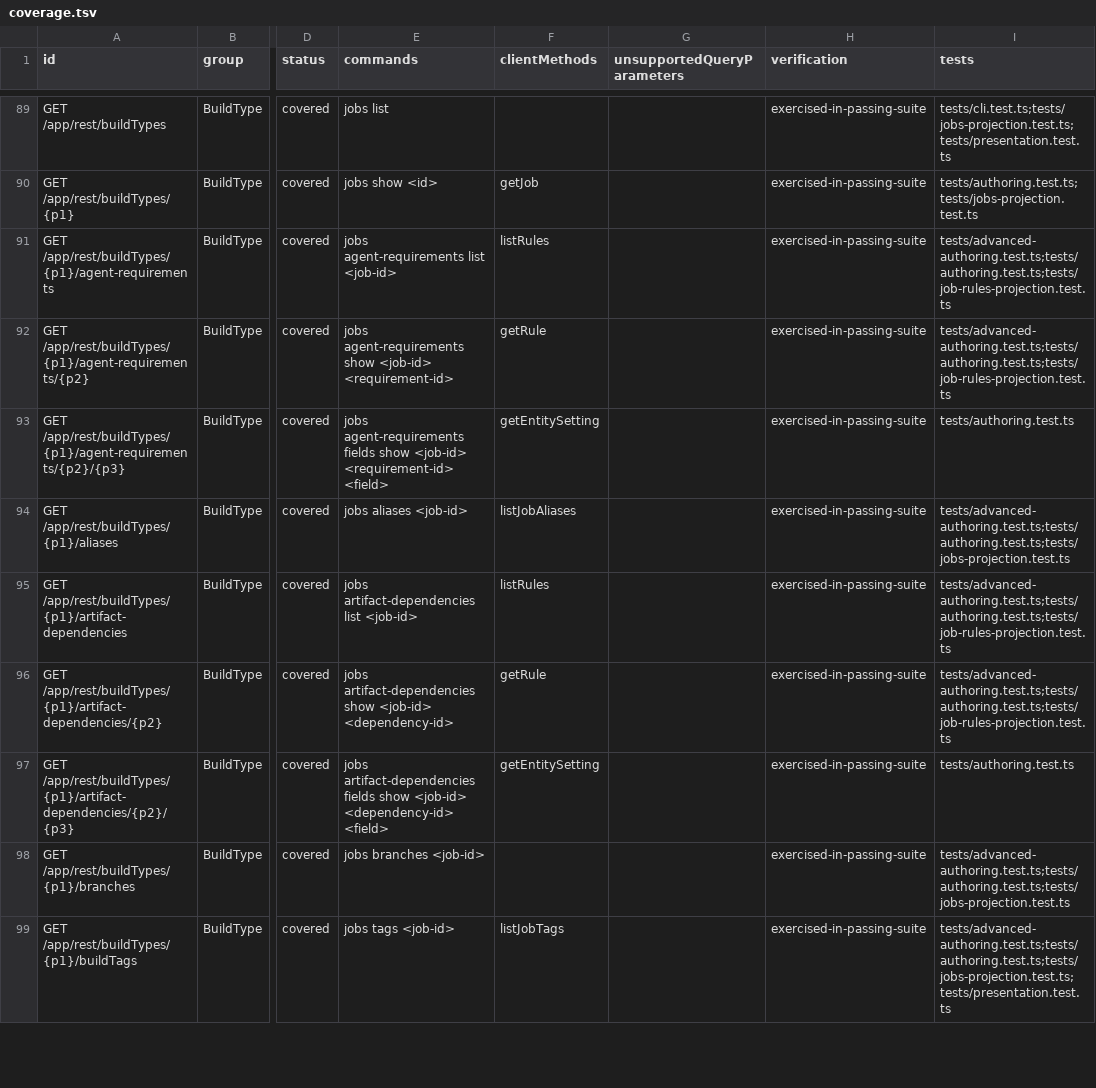
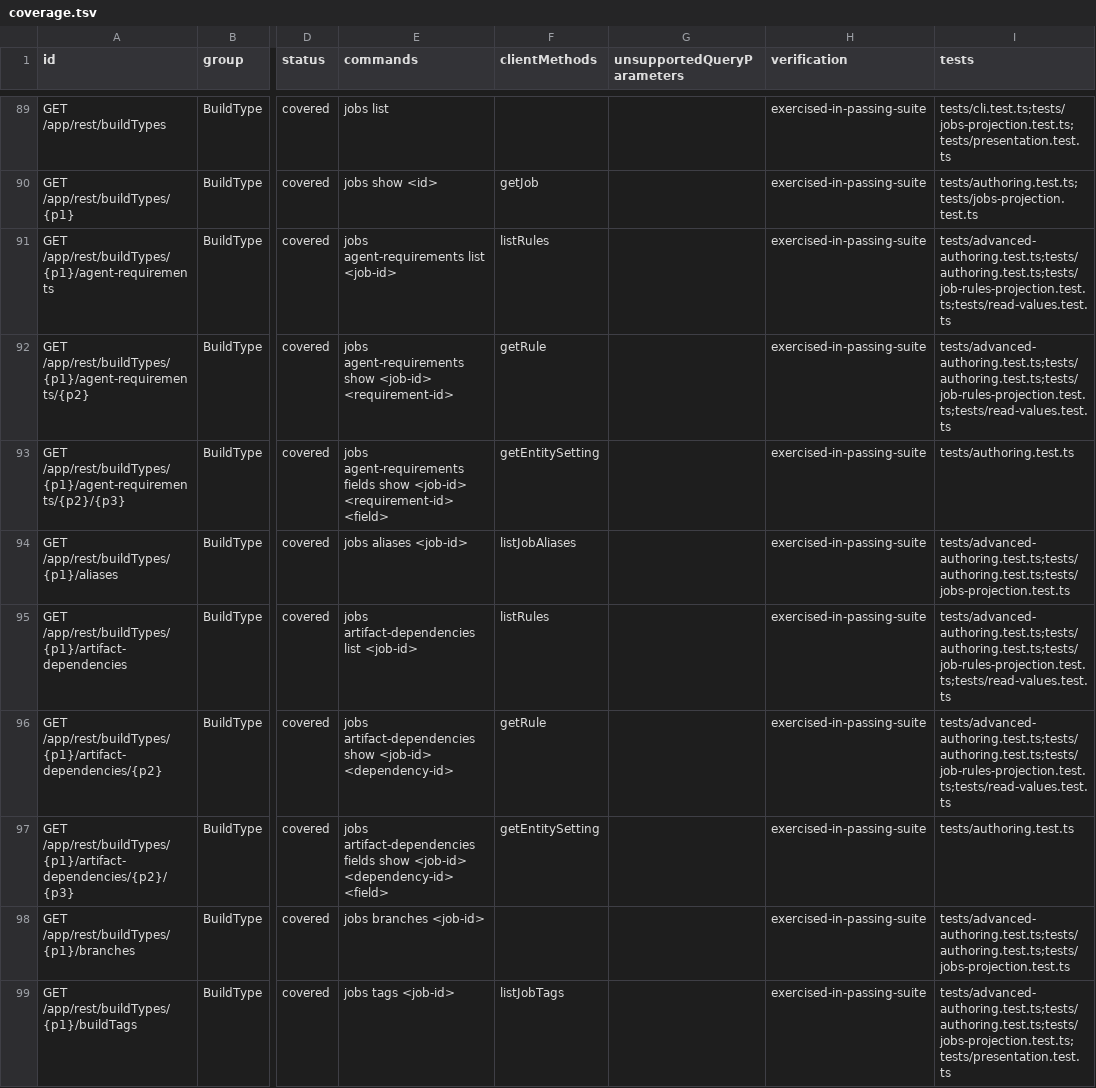
Before and after one commit to iXab3r/teamcity-cli, a TSV file: docs/rest-api-coverage/current/coverage.tsv, drawn as a sheet; only a part is shown, gaps mark what is left out; the diff covers the shown part only; the diff names each change by its address in the sheet, - before the commit and + after, or states it on an @@ line.

Commit message:
fix: return server-visible configuration values (#156)

```diff
--- a/docs/rest-api-coverage/current/coverage.tsv
+++ b/docs/rest-api-coverage/current/coverage.tsv
-I91:I92 (tests): tests/advanced-authoring.test.ts;tests/authoring.test.ts;tests/job-rules-projection.test.ts
+I91:I92 (tests): tests/advanced-authoring.test.ts;tests/authoring.test.ts;tests/job-rules-projection.test.ts;tests/read-values.test.ts
-I95:I96 (tests): tests/advanced-authoring.test.ts;tests/authoring.test.ts;tests/job-rules-projection.test.ts
+I95:I96 (tests): tests/advanced-authoring.test.ts;tests/authoring.test.ts;tests/job-rules-projection.test.ts;tests/read-values.test.ts
```
Also changed, not shown: 34 edited cells elsewhere in this file, 43 other files.
